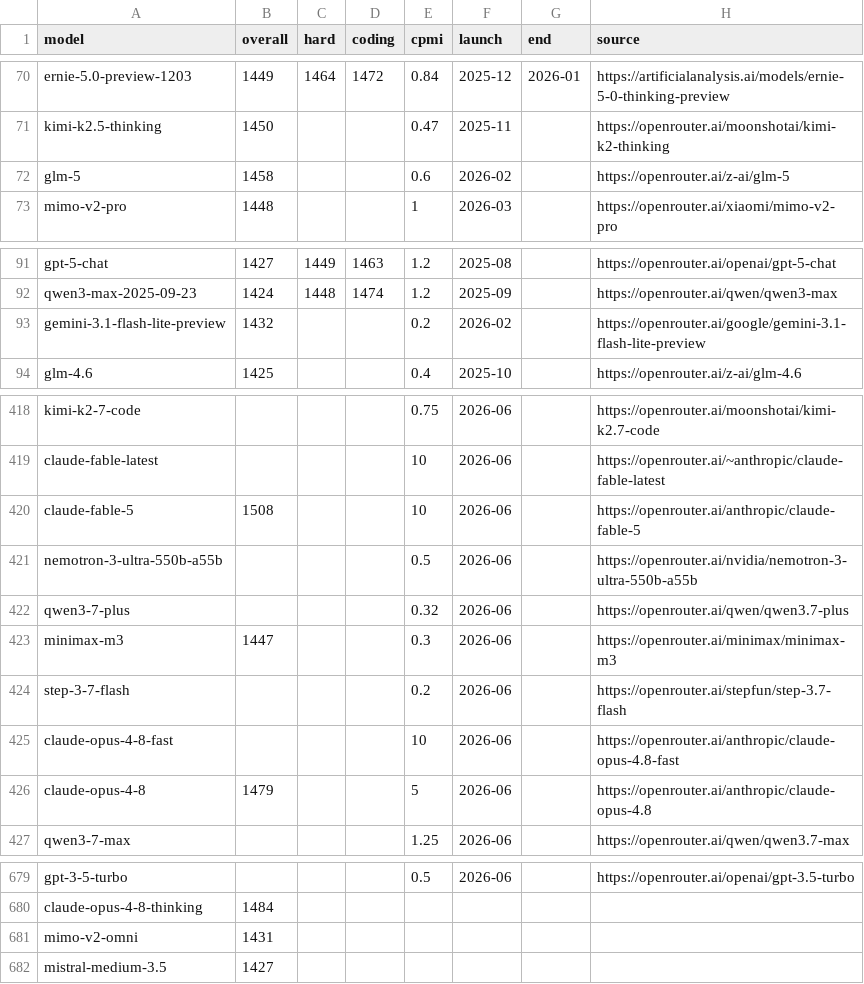
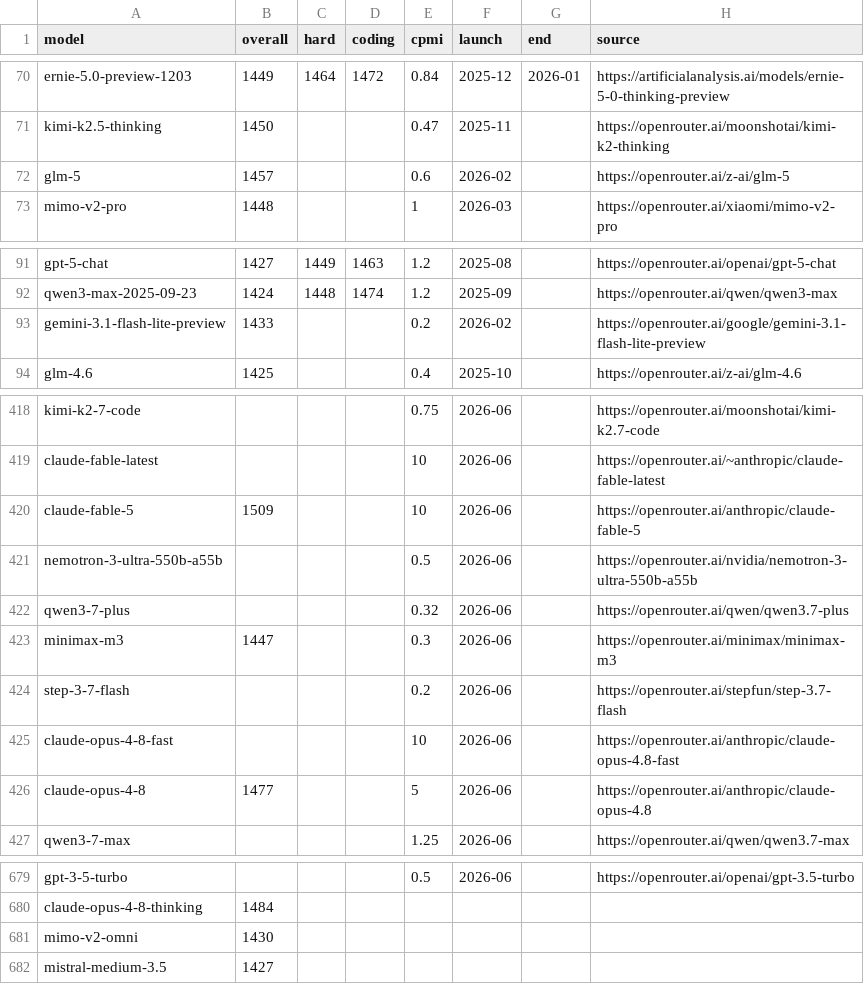
Before and after one commit to dbordonaro/llmpricing, a CSV file: elo.csv, drawn as a sheet; only a part is shown, gaps mark what is left out; the diff covers the shown part only.

```diff
--- a/elo.csv
+++ b/elo.csv
@@ -71,3 +71,3 @@ ernie-5.0-preview-1203,1449,1464,1472,0.84,2025-12,2026-01,https://artificialana
 kimi-k2.5-thinking,1450,,,0.47,2025-11,,https://openrouter.ai/moonshotai/kimi-k2-thinking
-glm-5,1458,,,0.6,2026-02,,https://openrouter.ai/z-ai/glm-5
+glm-5,1457,,,0.6,2026-02,,https://openrouter.ai/z-ai/glm-5
 mimo-v2-pro,1448,,,1,2026-03,,https://openrouter.ai/xiaomi/mimo-v2-pro
@@ -92,3 +92,3 @@ gpt-5-chat,1427,1449,1463,1.2,2025-08,,https://openrouter.ai/openai/gpt-5-chat
 qwen3-max-2025-09-23,1424,1448,1474,1.2,2025-09,,https://openrouter.ai/qwen/qwen3-max
-gemini-3.1-flash-lite-preview,1432,,,0.2,2026-02,,https://openrouter.ai/google/gemini-3.1-flash-lite-preview
+gemini-3.1-flash-lite-preview,1433,,,0.2,2026-02,,https://openrouter.ai/google/gemini-3.1-flash-lite-preview
 glm-4.6,1425,,,0.4,2025-10,,https://openrouter.ai/z-ai/glm-4.6
@@ -419,3 +419,3 @@ kimi-k2-7-code,,,,0.75,2026-06,,https://openrouter.ai/moonshotai/kimi-k2.7-code
 claude-fable-latest,,,,10,2026-06,,https://openrouter.ai/~anthropic/claude-fable-latest
-claude-fable-5,1508,,,10,2026-06,,https://openrouter.ai/anthropic/claude-fable-5
+claude-fable-5,1509,,,10,2026-06,,https://openrouter.ai/anthropic/claude-fable-5
 nemotron-3-ultra-550b-a55b,,,,0.5,2026-06,,https://openrouter.ai/nvidia/nemotron-3-ultra-550b-a55b
@@ -425,3 +425,3 @@ step-3-7-flash,,,,0.2,2026-06,,https://openrouter.ai/stepfun/step-3.7-flash
 claude-opus-4-8-fast,,,,10,2026-06,,https://openrouter.ai/anthropic/claude-opus-4.8-fast
-claude-opus-4-8,1479,,,5,2026-06,,https://openrouter.ai/anthropic/claude-opus-4.8
+claude-opus-4-8,1477,,,5,2026-06,,https://openrouter.ai/anthropic/claude-opus-4.8
 qwen3-7-max,,,,1.25,2026-06,,https://openrouter.ai/qwen/qwen3.7-max
@@ -680,3 +680,3 @@ gpt-3-5-turbo,,,,0.5,2026-06,,https://openrouter.ai/openai/gpt-3.5-turbo
 claude-opus-4-8-thinking,1484,,,,,,
-mimo-v2-omni,1431,,,,,,
+mimo-v2-omni,1430,,,,,,
 mistral-medium-3.5,1427,,,,,,
```
Also changed, not shown: 2 added rows and 26 edited cells elsewhere in this file.
